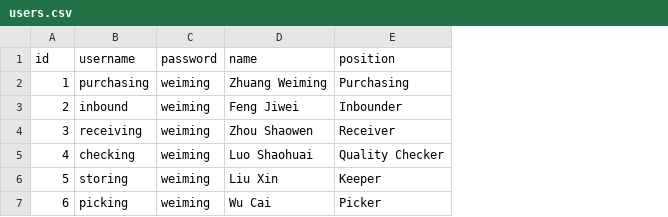
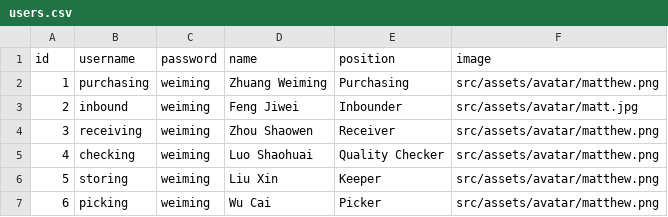
Before and after one commit to weimingwill/inventory-system, a CSV file: WebContent/src/data/users.csv, drawn as a sheet; the diff names each change by its address in the sheet, - before the commit and + after, or states it on an @@ line.

```diff
--- a/WebContent/src/data/users.csv
+++ b/WebContent/src/data/users.csv
+column F (image), rows 2-7: src/assets/avatar/matthew.png | src/assets/avatar/matt.jpg | src/assets/avatar/matthew.png | src/assets/avatar/matthew.png | src/assets/avatar/matthew.png | src/assets/avatar/matthew.png
```
Also changed, not shown: 5 other files.
